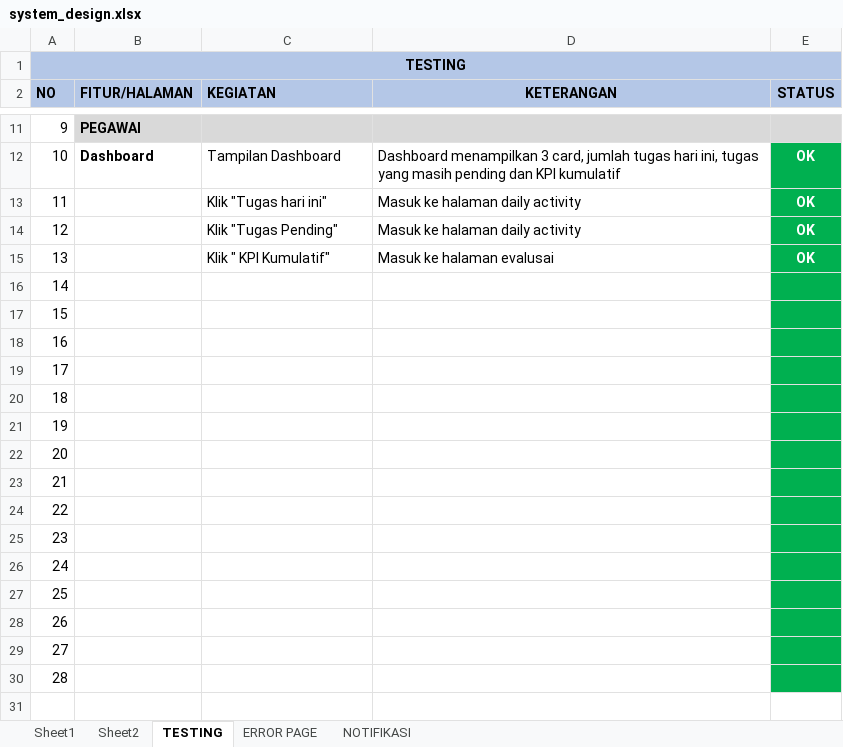
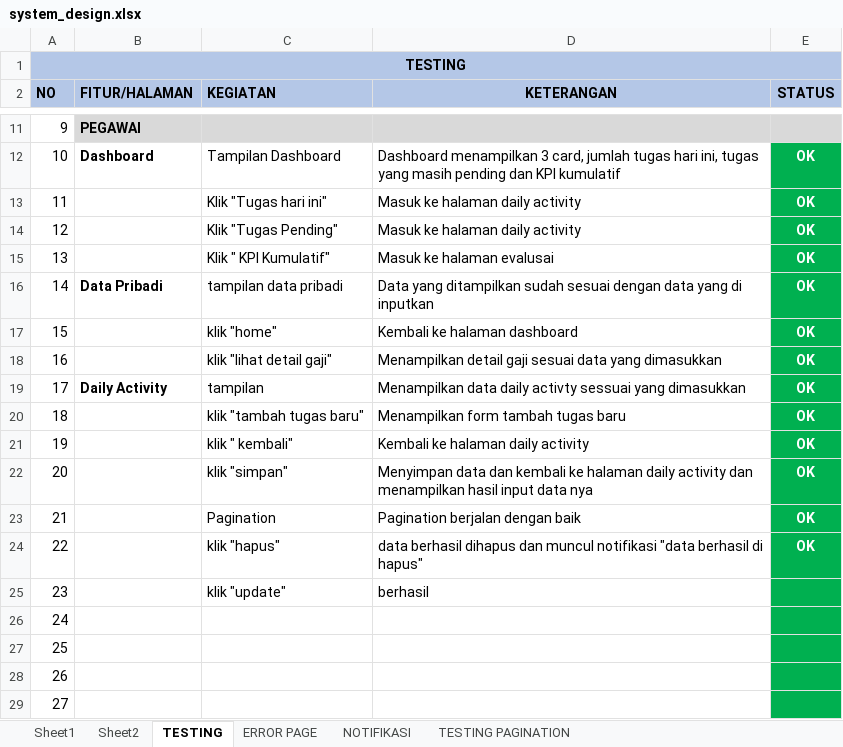
Before and after one commit to l200170134/skripsi_rapih, an Excel workbook: system_design.xlsx, sheet TESTING, drawn as a sheet; only a part is shown, gaps mark what is left out; the shorter side is filled out with more unchanged rows; values as stored, in another font and other column widths than the file's, no borders; the diff names each change by its address in the sheet, - before the commit and + after, or states it on an @@ line.

```diff
--- a/system_design.xlsx (sheet TESTING)
+++ b/system_design.xlsx (sheet TESTING)
+sheet tab: TESTING PAGINATION
-B16 (FITUR/HALAMAN): (empty)
+B16 (FITUR/HALAMAN): Data Pribadi
-C16 (KEGIATAN): (empty)
+C16 (KEGIATAN): tampilan data pribadi
-D16 (KETERANGAN): (empty)
+D16 (KETERANGAN): Data yang ditampilkan sudah sesuai dengan data yang di inputkan
-E16:E24 (STATUS): (empty)
+E16:E24 (STATUS): OK
-C17 (KEGIATAN): (empty)
+C17 (KEGIATAN): klik "home"
-D17 (KETERANGAN): (empty)
+D17 (KETERANGAN): Kembali ke halaman dashboard
-C18 (KEGIATAN): (empty)
+C18 (KEGIATAN): klik "lihat detail gaji"
-D18 (KETERANGAN): (empty)
+D18 (KETERANGAN): Menampilkan detail gaji sesuai data yang dimasukkan
-B19 (FITUR/HALAMAN): (empty)
+B19 (FITUR/HALAMAN): Daily Activity
-C19 (KEGIATAN): (empty)
+C19 (KEGIATAN): tampilan
-D19 (KETERANGAN): (empty)
+D19 (KETERANGAN): Menampilkan data daily activty sessuai yang dimasukkan
-C20 (KEGIATAN): (empty)
+C20 (KEGIATAN): klik "tambah tugas baru"
-D20 (KETERANGAN): (empty)
+D20 (KETERANGAN): Menampilkan form tambah tugas baru
-C21 (KEGIATAN): (empty)
+C21 (KEGIATAN): klik " kembali"
-D21 (KETERANGAN): (empty)
+D21 (KETERANGAN): Kembali ke halaman daily activity
-C22 (KEGIATAN): (empty)
+C22 (KEGIATAN): klik "simpan"
-D22 (KETERANGAN): (empty)
+D22 (KETERANGAN): Menyimpan data dan kembali ke halaman daily activity dan menampilkan hasil input data nya
-C23 (KEGIATAN): (empty)
+C23 (KEGIATAN): Pagination
-D23 (KETERANGAN): (empty)
+D23 (KETERANGAN): Pagination berjalan dengan baik
-C24 (KEGIATAN): (empty)
+C24 (KEGIATAN): klik "hapus"
-D24 (KETERANGAN): (empty)
+D24 (KETERANGAN): data berhasil dihapus dan muncul notifikasi "data berhasil di hapus"
-C25 (KEGIATAN): (empty)
+C25 (KEGIATAN): klik "update"
-D25 (KETERANGAN): (empty)
+D25 (KETERANGAN): berhasil
```
Also changed, not shown: 13 other files.
